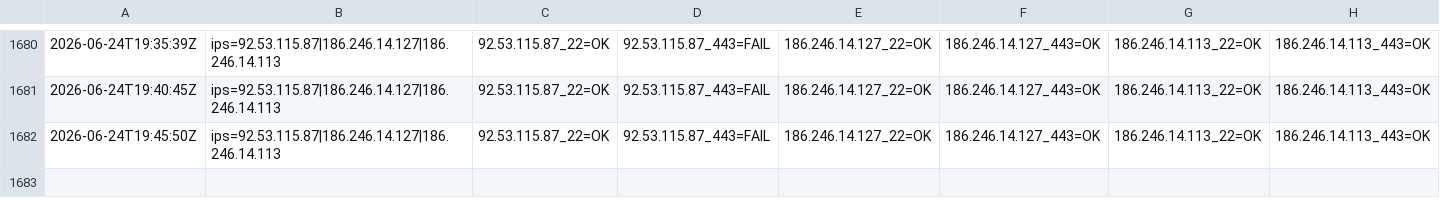
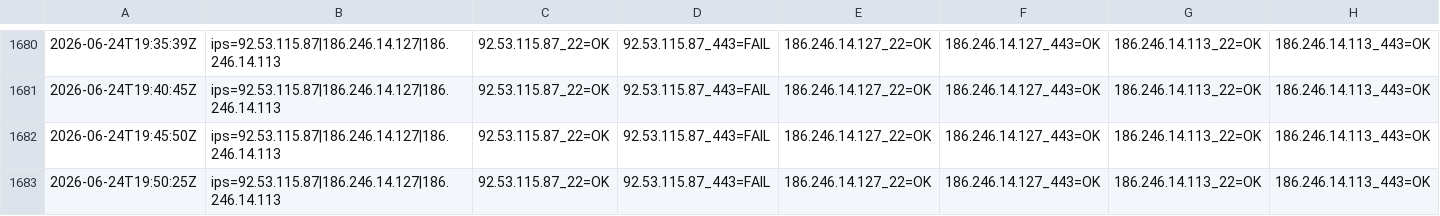
Before and after one commit to lukonin33/vps-monitor, a CSV file: logs/probes-candidates.csv, drawn as a sheet; only a part is shown, gaps mark what is left out.

Commit message:
cand-probe 2026-06-24T19:50:25Z,ips=92.53.115.87|186.246.14.127|186.246.14.113,92.53.115.87_22=OK,92.53.115.87_443=FAIL,186.246.14.127_22=OK,186.246.14.127_443=OK,186.246.14.113_22=OK,186.246.14.113_443=OK

```diff
--- a/logs/probes-candidates.csv
+++ b/logs/probes-candidates.csv
@@ -1682 +1682,2 @@
 2026-06-24T19:45:50Z,ips=92.53.115.87|186.246.14.127|186.246.14.113,92.53.115.87_22=OK,92.53.115.87_443=FAIL,186.246.14.127_22=OK,186.246.14.127_443=OK,186.246.14.113_22=OK,186.246.14.113_443=OK
+2026-06-24T19:50:25Z,ips=92.53.115.87|186.246.14.127|186.246.14.113,92.53.115.87_22=OK,92.53.115.87_443=FAIL,186.246.14.127_22=OK,186.246.14.127_443=OK,186.246.14.113_22=OK,186.246.14.113_443=OK
```
